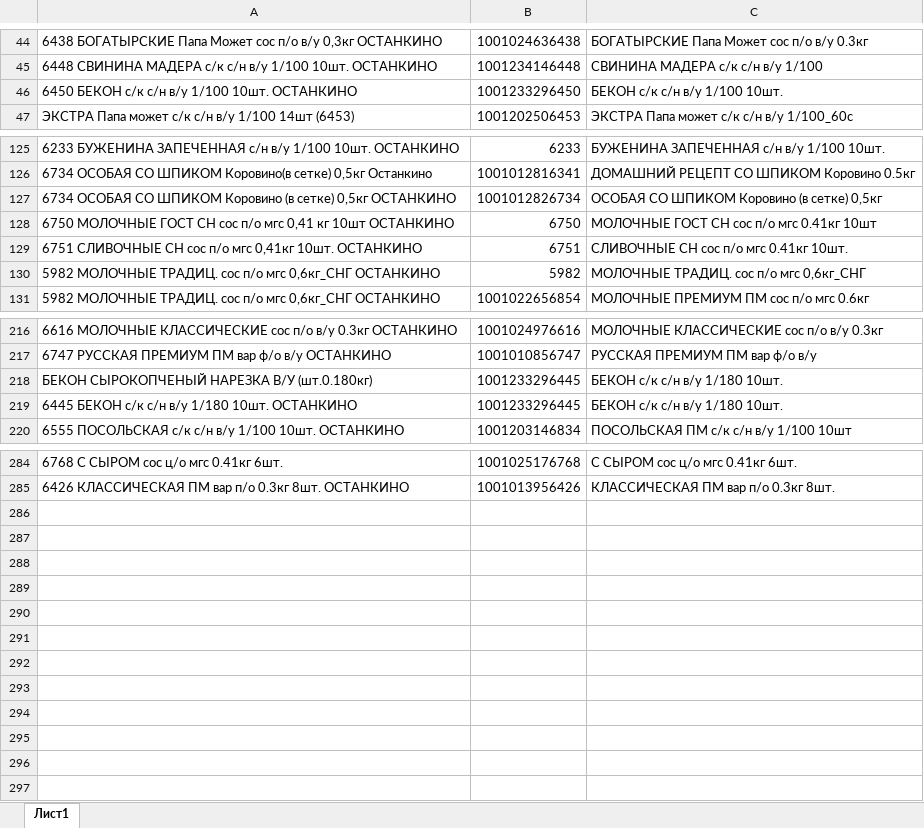
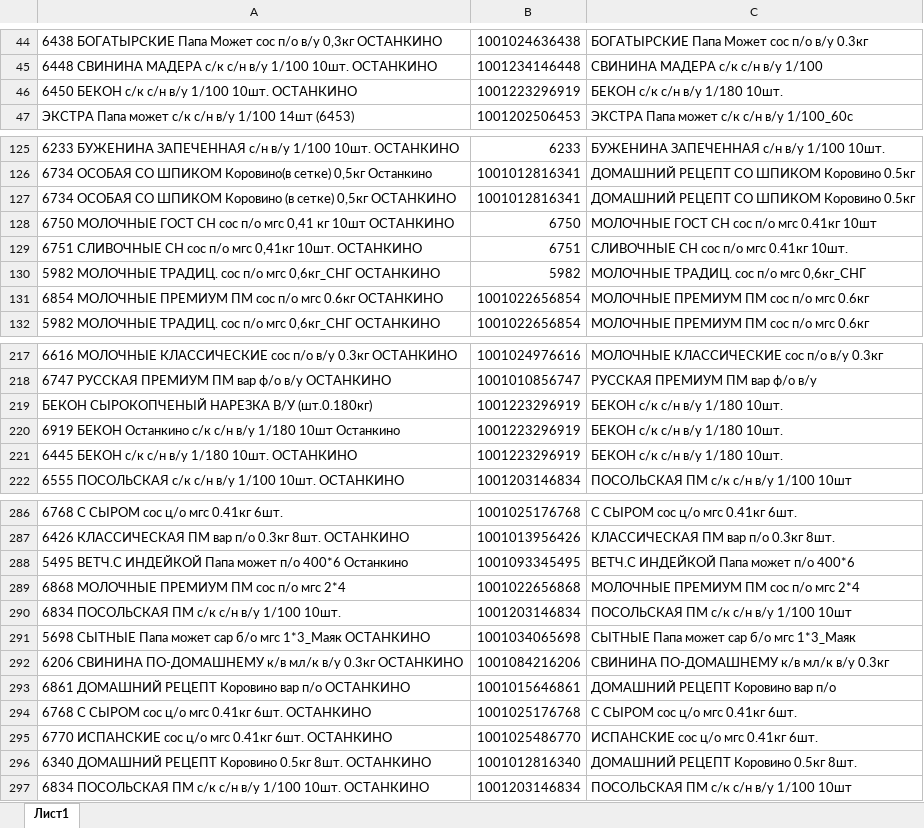
Before and after one commit to Fejanin/ostankino_ki, an Excel workbook: moduls/1С.xlsx, sheet Лист1, drawn as a sheet; only a part is shown, gaps mark what is left out; values as stored, in another font and other column widths than the file's, no borders; addresses are those after the commit; the diff covers the shown part only; the diff names each change by its address in the sheet, - before the commit and + after, or states it on an @@ line.

```diff
--- a/moduls/1С.xlsx (sheet Лист1)
+++ b/moduls/1С.xlsx (sheet Лист1)
-B46: 1001233296450
+B46: 1001223296919
-C46: БЕКОН с/к с/н в/у 1/100 10шт.
+C46: БЕКОН с/к с/н в/у 1/180 10шт.
-B127: 1001012826734
+B127: 1001012816341
-C127: ОСОБАЯ СО ШПИКОМ Коровино (в сетке) 0,5кг
+C127: ДОМАШНИЙ РЕЦЕПТ СО ШПИКОМ Коровино 0.5кг
+row 131: 6854 МОЛОЧНЫЕ ПРЕМИУМ ПМ сос п/о мгс 0.6кг ОСТАНКИНО | 1001022656854 | МОЛОЧНЫЕ ПРЕМИУМ ПМ сос п/о мгс 0.6кг
-B219: 1001233296445
+B219: 1001223296919
+row 220: 6919 БЕКОН Останкино с/к с/н в/у 1/180 10шт Останкино | 1001223296919 | БЕКОН с/к с/н в/у 1/180 10шт.
-B221: 1001233296445
+B221: 1001223296919
+row 288: 5495 ВЕТЧ.С ИНДЕЙКОЙ Папа может п/о 400*6 Останкино | 1001093345495 | ВЕТЧ.С ИНДЕЙКОЙ Папа может п/о 400*6
+row 289: 6868 МОЛОЧНЫЕ ПРЕМИУМ ПМ сос п/о мгс 2*4 | 1001022656868 | МОЛОЧНЫЕ ПРЕМИУМ ПМ сос п/о мгс 2*4
+row 290: 6834 ПОСОЛЬСКАЯ ПМ с/к с/н в/у 1/100 10шт. | 1001203146834 | ПОСОЛЬСКАЯ ПМ с/к с/н в/у 1/100 10шт
+row 291: 5698 СЫТНЫЕ Папа может сар б/о мгс 1*3_Маяк ОСТАНКИНО | 1001034065698 | СЫТНЫЕ Папа может сар б/о мгс 1*3_Маяк
+row 292: 6206 СВИНИНА ПО-ДОМАШНЕМУ к/в мл/к в/у 0.3кг ОСТАНКИНО | 1001084216206 | СВИНИНА ПО-ДОМАШНЕМУ к/в мл/к в/у 0.3кг
+row 293: 6861 ДОМАШНИЙ РЕЦЕПТ Коровино вар п/о ОСТАНКИНО | 1001015646861 | ДОМАШНИЙ РЕЦЕПТ Коровино вар п/о
+row 294: 6768 С СЫРОМ сос ц/о мгс 0.41кг 6шт. ОСТАНКИНО | 1001025176768 | С СЫРОМ сос ц/о мгс 0.41кг 6шт.
+row 295: 6770 ИСПАНСКИЕ сос ц/о мгс 0.41кг 6шт. ОСТАНКИНО | 1001025486770 | ИСПАНСКИЕ сос ц/о мгс 0.41кг 6шт.
+row 296: 6340 ДОМАШНИЙ РЕЦЕПТ Коровино 0.5кг 8шт. ОСТАНКИНО | 1001012816340 | ДОМАШНИЙ РЕЦЕПТ Коровино 0.5кг 8шт.
+row 297: 6834 ПОСОЛЬСКАЯ ПМ с/к с/н в/у 1/100 10шт. ОСТАНКИНО | 1001203146834 | ПОСОЛЬСКАЯ ПМ с/к с/н в/у 1/100 10шт
```
Also changed, not shown: 2 edited cells elsewhere in this sheet, 4 other files.
